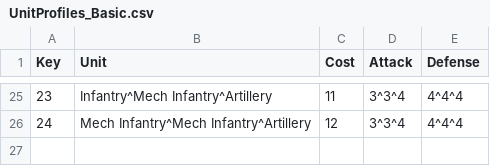
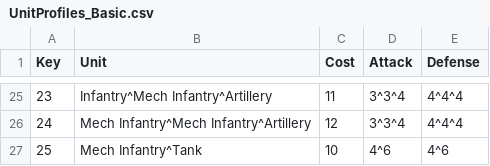
Before and after one commit to colin314/AxisAndAlliesSimulator, a CSV file: UnitProfiles_Basic.csv, drawn as a sheet; only a part is shown, gaps mark what is left out; the diff names each change by its address in the sheet, - before the commit and + after, or states it on an @@ line.

Commit message:
Advanced Mech Infantry Implemented - no tech filter

```diff
--- a/UnitProfiles_Basic.csv
+++ b/UnitProfiles_Basic.csv
+row 27: 25 | Mech Infantry^Tank | 10 | 4^6 | 4^6
```
Also changed, not shown: 4 other files.
